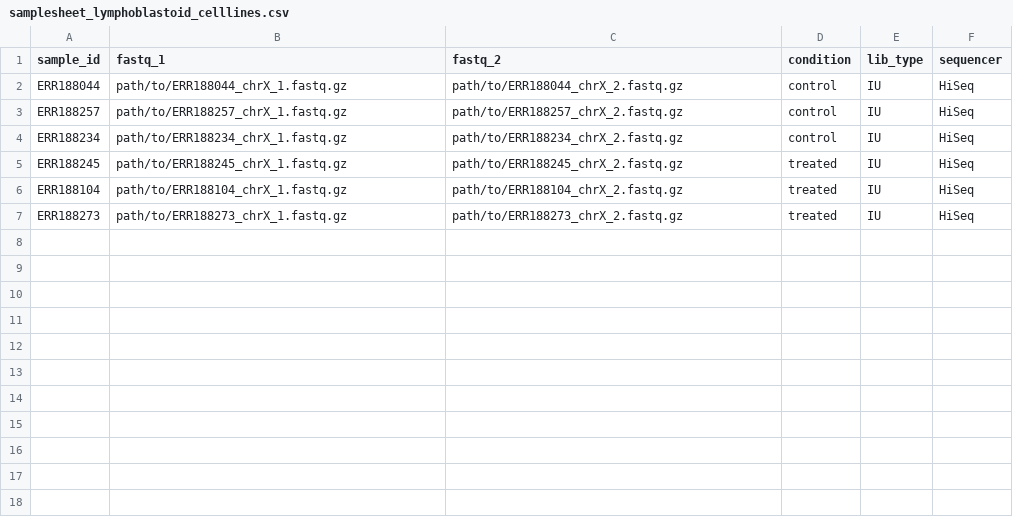
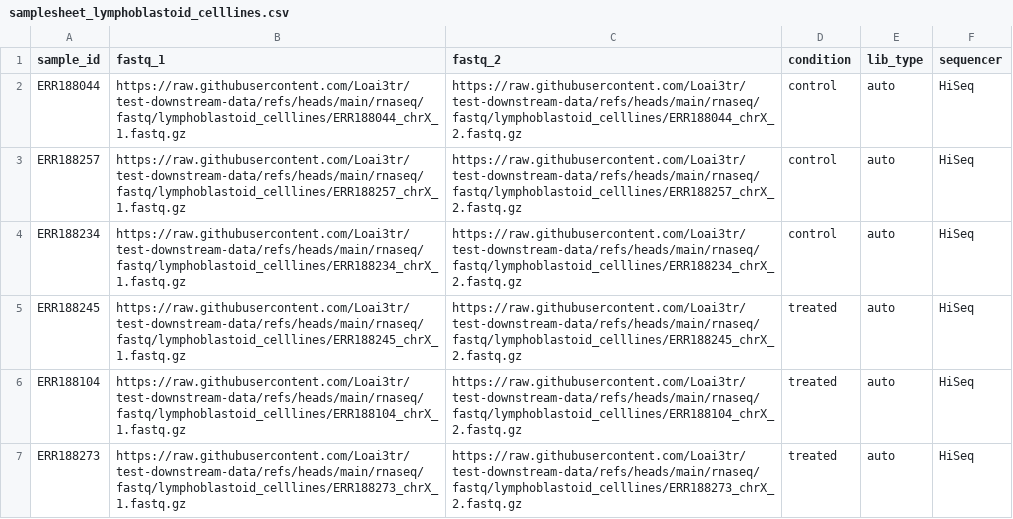
Before and after one commit to Loai3tr/test-downstream-data, a CSV file: rnaseq/samplesheets/samplesheet_lymphoblastoid_celllines.csv, drawn as a sheet.

Commit message:
Update samplesheet_lymphoblastoid_celllines.csv
Added the actual path to both fastq_1 and fastq_2

```diff
--- a/rnaseq/samplesheets/samplesheet_lymphoblastoid_celllines.csv
+++ b/rnaseq/samplesheets/samplesheet_lymphoblastoid_celllines.csv
@@ -1,7 +1,7 @@
 sample_id,fastq_1,fastq_2,condition,lib_type,sequencer
-ERR188044,path/to/ERR188044_chrX_1.fastq.gz,path/to/ERR188044_chrX_2.fastq.gz,control,IU,HiSeq
-ERR188257,path/to/ERR188257_chrX_1.fastq.gz,path/to/ERR188257_chrX_2.fastq.gz,control,IU,HiSeq
-ERR188234,path/to/ERR188234_chrX_1.fastq.gz,path/to/ERR188234_chrX_2.fastq.gz,control,IU,HiSeq
-ERR188245,path/to/ERR188245_chrX_1.fastq.gz,path/to/ERR188245_chrX_2.fastq.gz,treated,IU,HiSeq
-ERR188104,path/to/ERR188104_chrX_1.fastq.gz,path/to/ERR188104_chrX_2.fastq.gz,treated,IU,HiSeq
-ERR188273,path/to/ERR188273_chrX_1.fastq.gz,path/to/ERR188273_chrX_2.fastq.gz,treated,IU,HiSeq
+ERR188044,https://raw.githubusercontent.com/Loai3tr/test-downstream-data/refs/heads/main/rnaseq/fastq/lymphoblastoid_celllines/ERR188044_chrX_1.fastq.gz,https://raw.githubusercontent.com/Loai3tr/test-downstream-data/refs/heads/main/rnaseq/fastq/lymphoblastoid_celllines/ERR188044_chrX_2.fastq.gz,control,auto,HiSeq
+ERR188257,https://raw.githubusercontent.com/Loai3tr/test-downstream-data/refs/heads/main/rnaseq/fastq/lymphoblastoid_celllines/ERR188257_chrX_1.fastq.gz,https://raw.githubusercontent.com/Loai3tr/test-downstream-data/refs/heads/main/rnaseq/fastq/lymphoblastoid_celllines/ERR188257_chrX_2.fastq.gz,control,auto,HiSeq
+ERR188234,https://raw.githubusercontent.com/Loai3tr/test-downstream-data/refs/heads/main/rnaseq/fastq/lymphoblastoid_celllines/ERR188234_chrX_1.fastq.gz,https://raw.githubusercontent.com/Loai3tr/test-downstream-data/refs/heads/main/rnaseq/fastq/lymphoblastoid_celllines/ERR188234_chrX_2.fastq.gz,control,auto,HiSeq
+ERR188245,https://raw.githubusercontent.com/Loai3tr/test-downstream-data/refs/heads/main/rnaseq/fastq/lymphoblastoid_celllines/ERR188245_chrX_1.fastq.gz,https://raw.githubusercontent.com/Loai3tr/test-downstream-data/refs/heads/main/rnaseq/fastq/lymphoblastoid_celllines/ERR188245_chrX_2.fastq.gz,treated,auto,HiSeq
+ERR188104,https://raw.githubusercontent.com/Loai3tr/test-downstream-data/refs/heads/main/rnaseq/fastq/lymphoblastoid_celllines/ERR188104_chrX_1.fastq.gz,https://raw.githubusercontent.com/Loai3tr/test-downstream-data/refs/heads/main/rnaseq/fastq/lymphoblastoid_celllines/ERR188104_chrX_2.fastq.gz,treated,auto,HiSeq
+ERR188273,https://raw.githubusercontent.com/Loai3tr/test-downstream-data/refs/heads/main/rnaseq/fastq/lymphoblastoid_celllines/ERR188273_chrX_1.fastq.gz,https://raw.githubusercontent.com/Loai3tr/test-downstream-data/refs/heads/main/rnaseq/fastq/lymphoblastoid_celllines/ERR188273_chrX_2.fastq.gz,treated,auto,HiSeq
```
